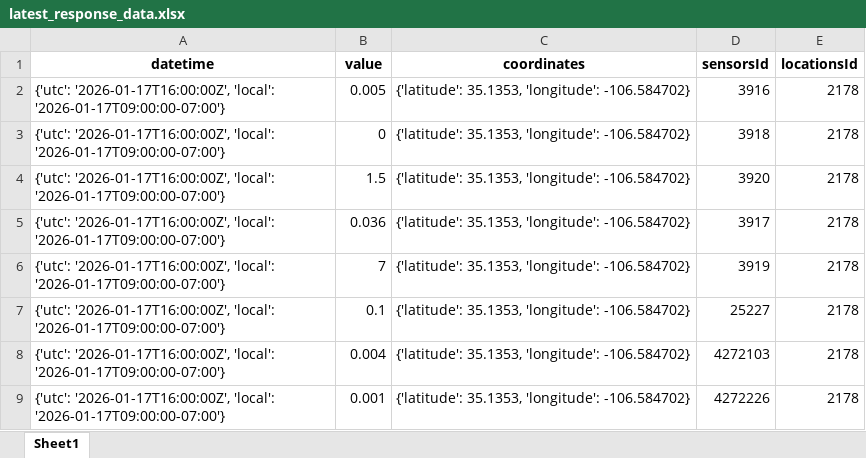
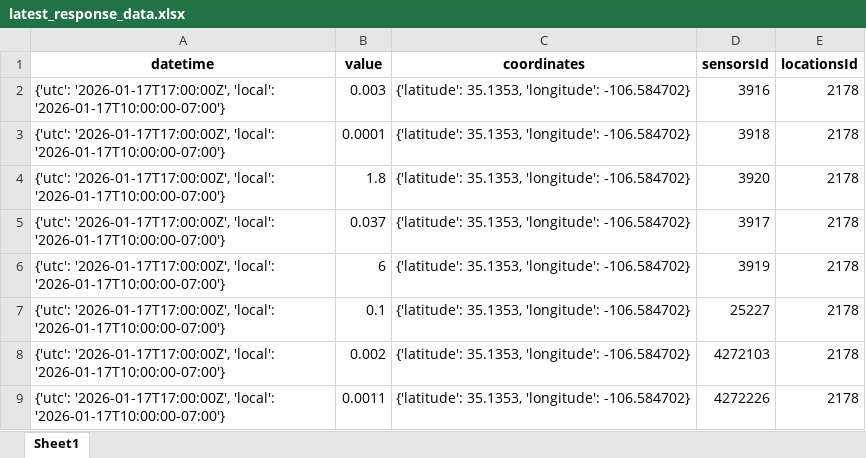
Before and after one commit to ElTestamento/IU_DataEngineering, an Excel workbook: latest_response_data.xlsx, sheet Sheet1, drawn as a sheet; values as stored, in another font and other column widths than the file's, no borders; the diff names each change by its address in the sheet, - before the commit and + after, or states it on an @@ line.

```diff
--- a/latest_response_data.xlsx (sheet Sheet1)
+++ b/latest_response_data.xlsx (sheet Sheet1)
-A2:A9 (datetime): {'utc': '2026-01-17T16:00:00Z', 'local': '2026-01-17T09:00:00-07:00'}
+A2:A9 (datetime): {'utc': '2026-01-17T17:00:00Z', 'local': '2026-01-17T10:00:00-07:00'}
-B2 (value): 0.005
+B2 (value): 0.003
-B3 (value): 0
+B3 (value): 0.0001
-B4 (value): 1.5
+B4 (value): 1.8
-B5 (value): 0.036
+B5 (value): 0.037
-B6 (value): 7
+B6 (value): 6
-B8 (value): 0.004
+B8 (value): 0.002
-B9 (value): 0.001
+B9 (value): 0.0011
```
Also changed, not shown: sensor_data.xlsx, 2 other files.
